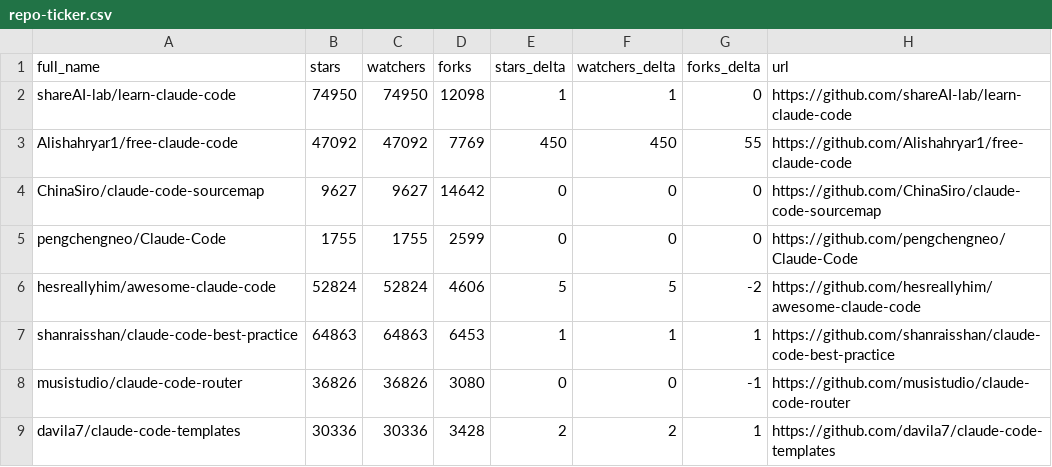
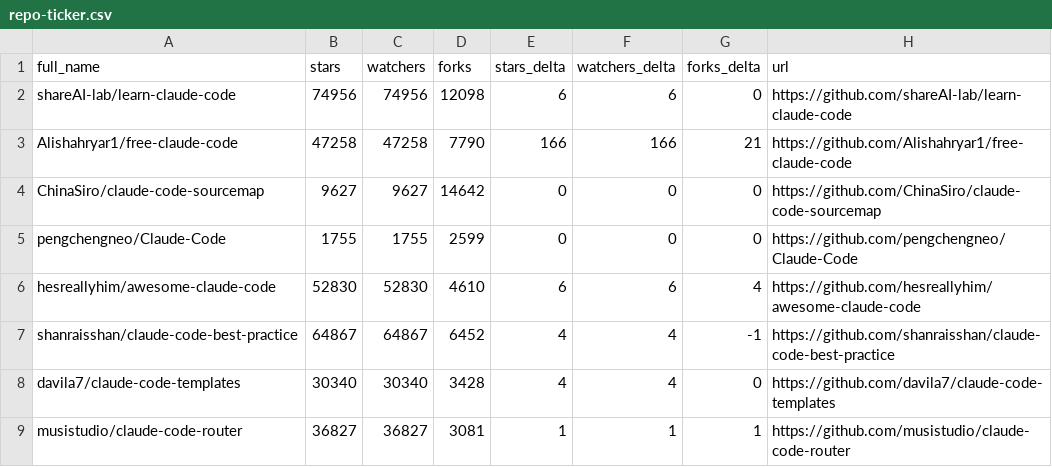
Before and after one commit to jarredh/awesome-claude-code, a CSV file: data/repo-ticker.csv, drawn as a sheet; only a part is shown; the diff covers the shown part only.

```diff
--- a/data/repo-ticker.csv
+++ b/data/repo-ticker.csv
@@ -1,9 +1,9 @@
 full_name,stars,watchers,forks,stars_delta,watchers_delta,forks_delta,url
-shareAI-lab/learn-claude-code,74950,74950,12098,1,1,0,https://github.com/shareAI-lab/learn-claude-code
-Alishahryar1/free-claude-code,47092,47092,7769,450,450,55,https://github.com/Alishahryar1/free-claude-code
+shareAI-lab/learn-claude-code,74956,74956,12098,6,6,0,https://github.com/shareAI-lab/learn-claude-code
+Alishahryar1/free-claude-code,47258,47258,7790,166,166,21,https://github.com/Alishahryar1/free-claude-code
 ChinaSiro/claude-code-sourcemap,9627,9627,14642,0,0,0,https://github.com/ChinaSiro/claude-code-sourcemap
 pengchengneo/Claude-Code,1755,1755,2599,0,0,0,https://github.com/pengchengneo/Claude-Code
-hesreallyhim/awesome-claude-code,52824,52824,4606,5,5,-2,https://github.com/hesreallyhim/awesome-claude-code
-shanraisshan/claude-code-best-practice,64863,64863,6453,1,1,1,https://github.com/shanraisshan/claude-code-best-practice
-musistudio/claude-code-router,36826,36826,3080,0,0,-1,https://github.com/musistudio/claude-code-router
-davila7/claude-code-templates,30336,30336,3428,2,2,1,https://github.com/davila7/claude-code-templates
+hesreallyhim/awesome-claude-code,52830,52830,4610,6,6,4,https://github.com/hesreallyhim/awesome-claude-code
+shanraisshan/claude-code-best-practice,64867,64867,6452,4,4,-1,https://github.com/shanraisshan/claude-code-best-practice
+davila7/claude-code-templates,30340,30340,3428,4,4,0,https://github.com/davila7/claude-code-templates
+musistudio/claude-code-router,36827,36827,3081,1,1,1,https://github.com/musistudio/claude-code-router
```
Also changed, not shown: 4 added rows, 4 removed rows, 2 moved rows and 83 edited cells elsewhere in this file, 4 other files.
